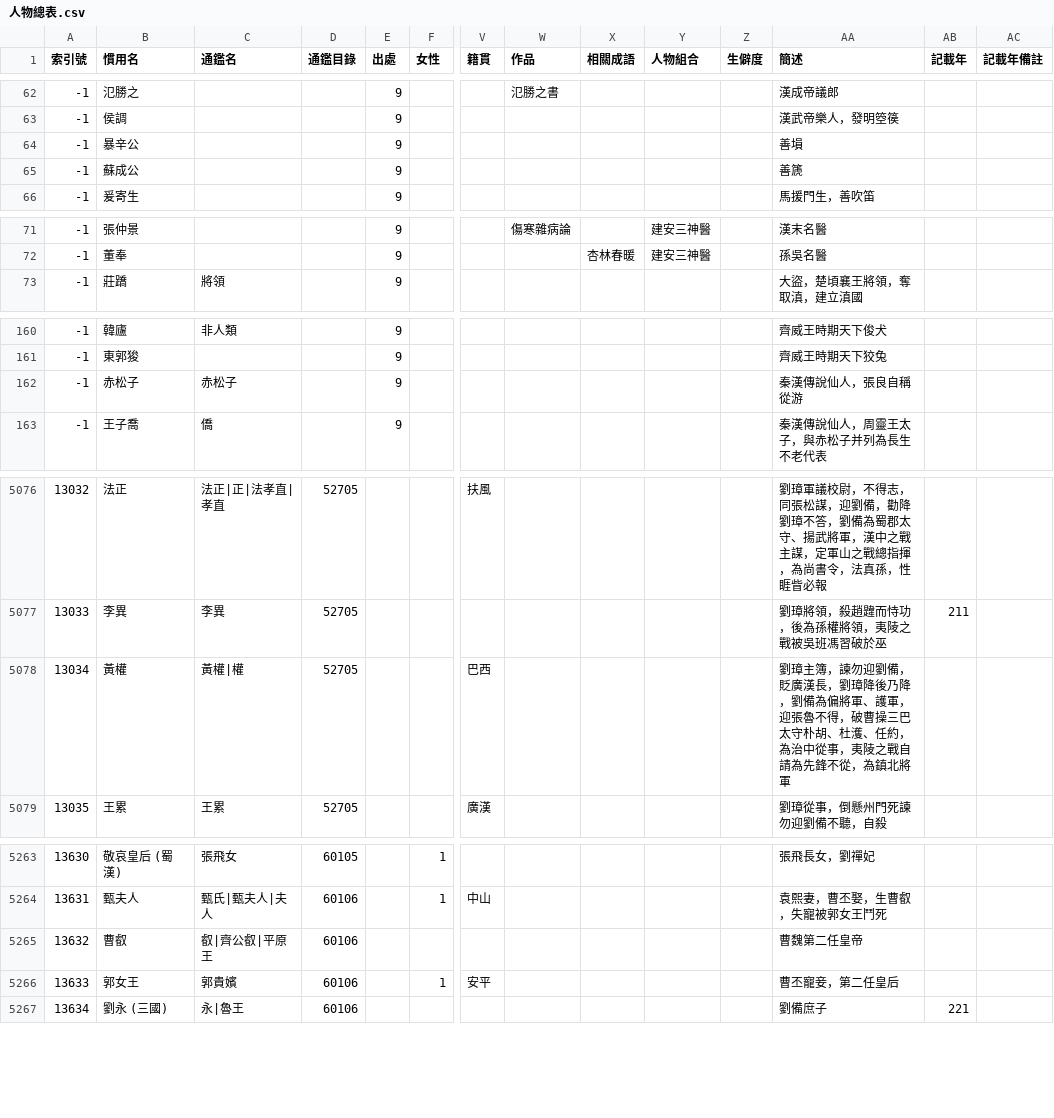
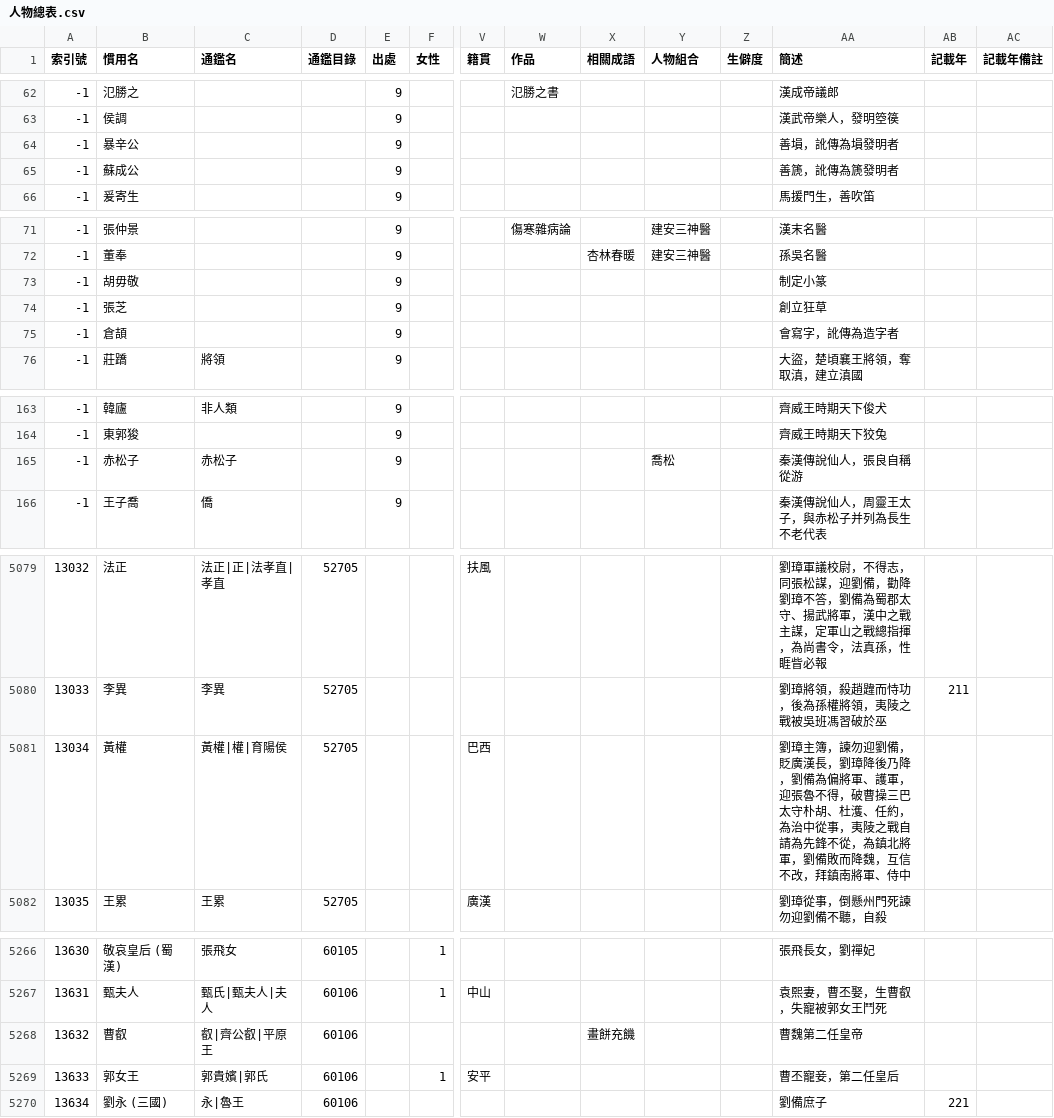
Before and after one commit to gamefang/zizhitongjian, a CSV file: 1_主要數據/人物總表.csv, drawn as a sheet; only a part is shown, gaps mark what is left out; addresses are those after the commit; rows hold the shown columns only; the diff covers the shown part only; the diff names each change by its address in the sheet, - before the commit and + after, or states it on an @@ line.

```diff
--- a/1_主要數據/人物總表.csv
+++ b/1_主要數據/人物總表.csv
-AA64 (簡述): 善塤
+AA64 (簡述): 善塤，訛傳為塤發明者
-AA65 (簡述): 善篪
+AA65 (簡述): 善篪，訛傳為篪發明者
+row 73: -1 | 胡毋敬 |  |  | 9 |  |  |  |  |  |  | 制定小篆
+row 74: -1 | 張芝 |  |  | 9 |  |  |  |  |  |  | 創立狂草
+row 75: -1 | 倉頡 |  |  | 9 |  |  |  |  |  |  | 會寫字，訛傳為造字者
-Y165 (人物組合): (empty)
+Y165 (人物組合): 喬松
-C5081 (通鑑名): 黃權|權
+C5081 (通鑑名): 黃權|權|育陽侯
-AA5081 (簡述): …鎮北將軍
+AA5081 (簡述): …鎮北將軍，劉備敗而降魏，互信不改，拜鎮南將軍、侍中
-X5268 (相關成語): (empty)
+X5268 (相關成語): 畫餅充饑
-C5269 (通鑑名): 郭貴嬪
+C5269 (通鑑名): 郭貴嬪|郭氏
```
Also changed, not shown: 7 added rows, 7 removed rows and 26 edited cells elsewhere in this file, 1 other file.
